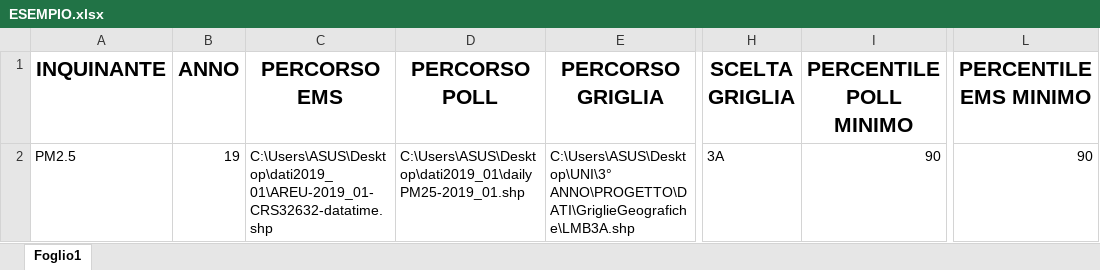
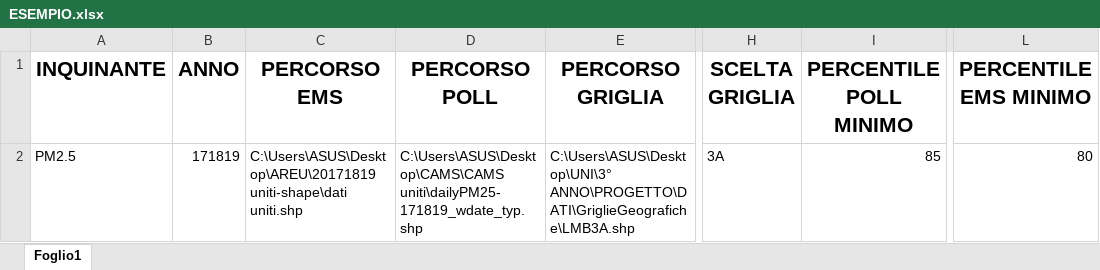
Before and after one commit to LGpolimi/pollution_CVD_peaks_correlation, an Excel workbook: ESEMPIO.xlsx, sheet Foglio1, drawn as a sheet; only a part is shown, gaps mark what is left out; values as stored, in another font and other column widths than the file's, no borders; the diff names each change by its address in the sheet, - before the commit and + after, or states it on an @@ line.

Commit message:
Add files via upload

```diff
--- a/ESEMPIO.xlsx (sheet Foglio1)
+++ b/ESEMPIO.xlsx (sheet Foglio1)
-B2 (ANNO): 19
+B2 (ANNO): 171819
-C2 (PERCORSO EMS): C:\Users\ASUS\Desktop\dati2019_01\AREU-2019_01-CRS32632-datatime.shp
+C2 (PERCORSO EMS): C:\Users\ASUS\Desktop\AREU\20171819 uniti-shape\dati uniti.shp
-D2 (PERCORSO POLL): C:\Users\ASUS\Desktop\dati2019_01\dailyPM25-2019_01.shp
+D2 (PERCORSO POLL): C:\Users\ASUS\Desktop\CAMS\CAMS uniti\dailyPM25-171819_wdate_typ.shp
-I2 (PERCENTILE POLL MINIMO): 90
+I2 (PERCENTILE POLL MINIMO): 85
-L2 (PERCENTILE EMS MINIMO): 90
+L2 (PERCENTILE EMS MINIMO): 80
```
